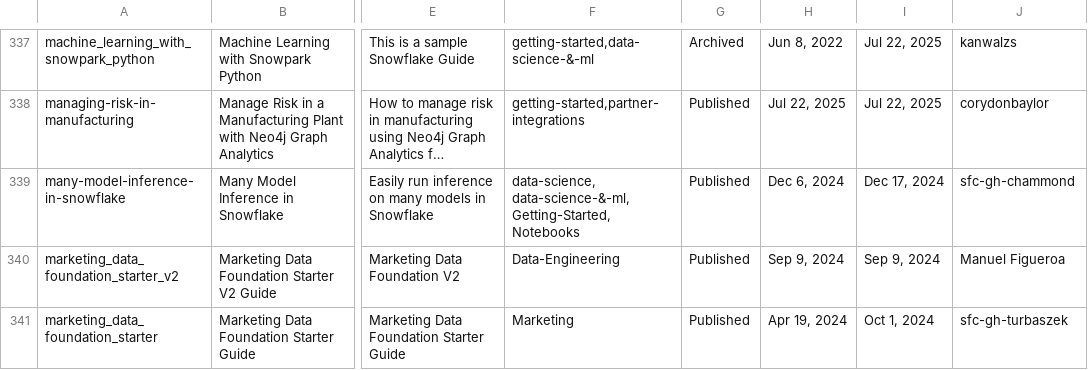
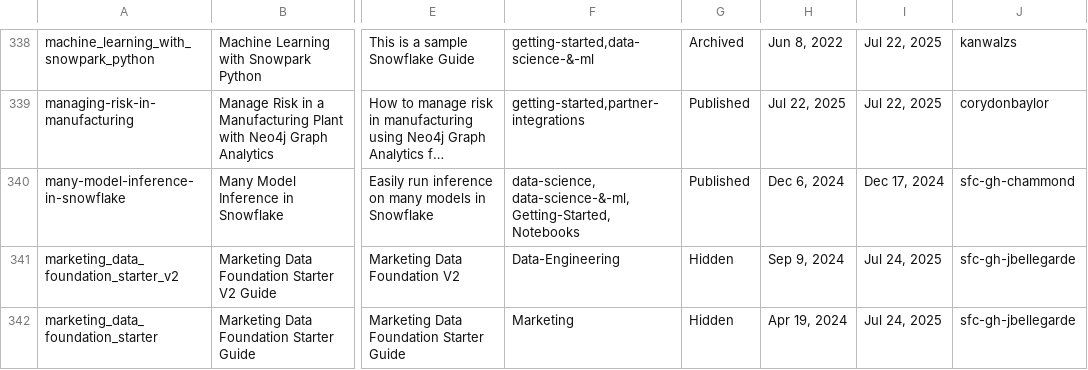
Before and after one commit to iamontheinet/quickstarts-on-snowflake, a CSV file: qs.csv, drawn as a sheet; only a part is shown, gaps mark what is left out; long unchanged cells end in …; addresses are those after the commit; the diff covers the shown part only; the diff names each change by its address in the sheet, - before the commit and + after, or states it on an @@ line.

Commit message:
Updated QS list

```diff
--- a/qs.csv
+++ b/qs.csv
-G341:G342: Published
+G341:G342: Hidden
-I341: Sep 9, 2024
+I341: Jul 24, 2025
-J341: Manuel Figueroa
+J341: sfc-gh-jbellegarde
-I342: Oct 1, 2024
+I342: Jul 24, 2025
-J342: sfc-gh-turbaszek
+J342: sfc-gh-jbellegarde
```
Also changed, not shown: 1 added row and 6 edited cells elsewhere in this file.
